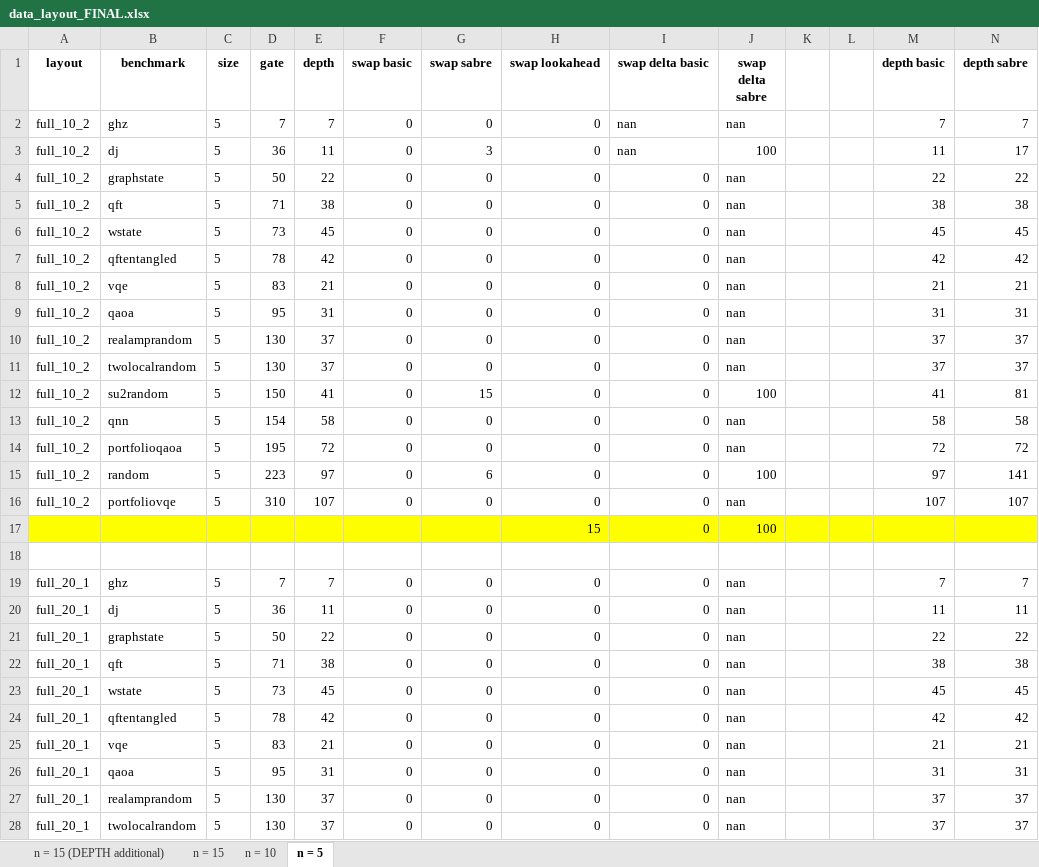
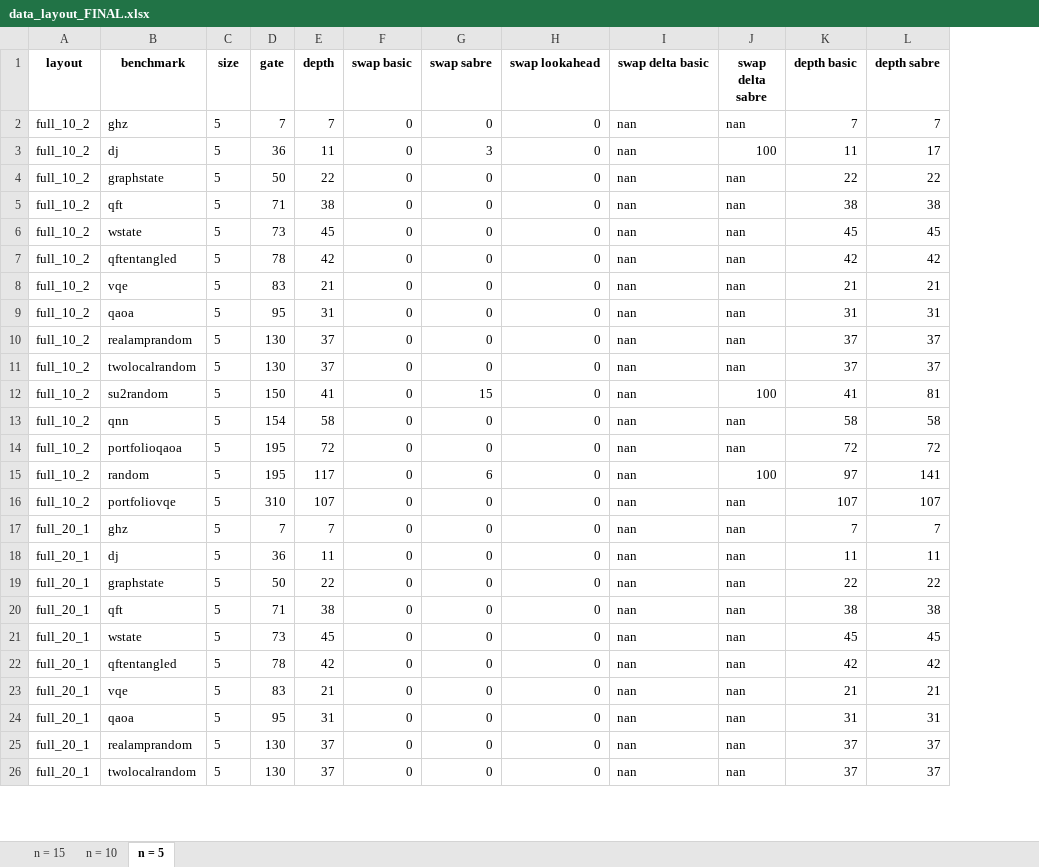
Before and after one commit to natashaval/qubit-mapping-distributed-qc, an Excel workbook: excel/data_layout_FINAL.xlsx, sheet n = 5, drawn as a sheet; only a part is shown; values as stored, in another font and other column widths than the file's, no borders; removed rows and columns are numbered as before the commit, all else as after; rows hold the shown columns only; the diff covers the shown part only; the diff names each change by its address in the sheet, - before the commit and + after, or states it on an @@ line.

```diff
--- a/excel/data_layout_FINAL.xlsx (sheet n = 5)
+++ b/excel/data_layout_FINAL.xlsx (sheet n = 5)
-sheet tab: n = 15 (DEPTH additional)
-column K, empty
-column L, empty
-I4:I16 (swap delta basic): 0
+I4:I16 (swap delta basic): nan
-D15 (gate): 223
+D15 (gate): 195
-E15 (depth): 97
+E15 (depth): 117
-row 17:  |  |  |  |  |  |  | 15 | 0 | 100
-row 18: (empty)
-I17:I26 (swap delta basic): 0
+I17:I26 (swap delta basic): nan
```
Also changed, not shown: 42 added rows, 14 removed rows, 89 edited cells and cell formats elsewhere in this sheet, sheet n = 15, sheet n = 10, formulas that keep their value, charts or pictures, excel/data_benchmark_FINAL.xlsx, 53 other files.
